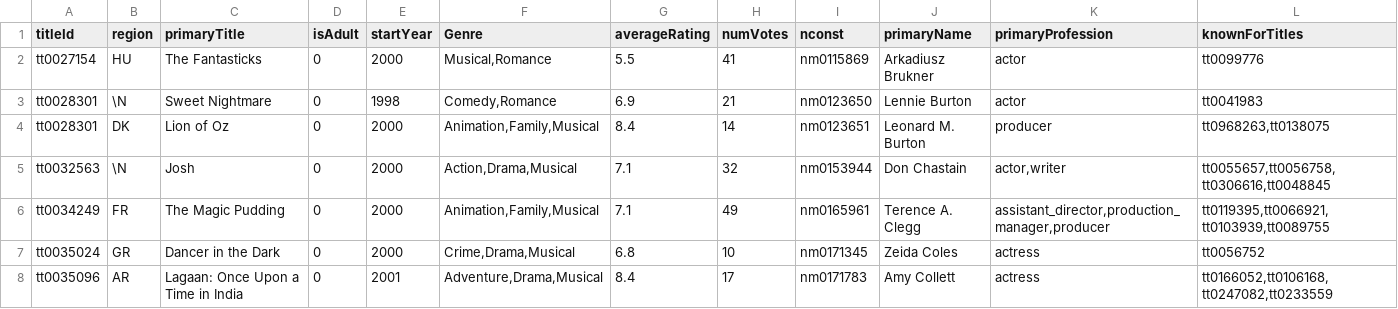
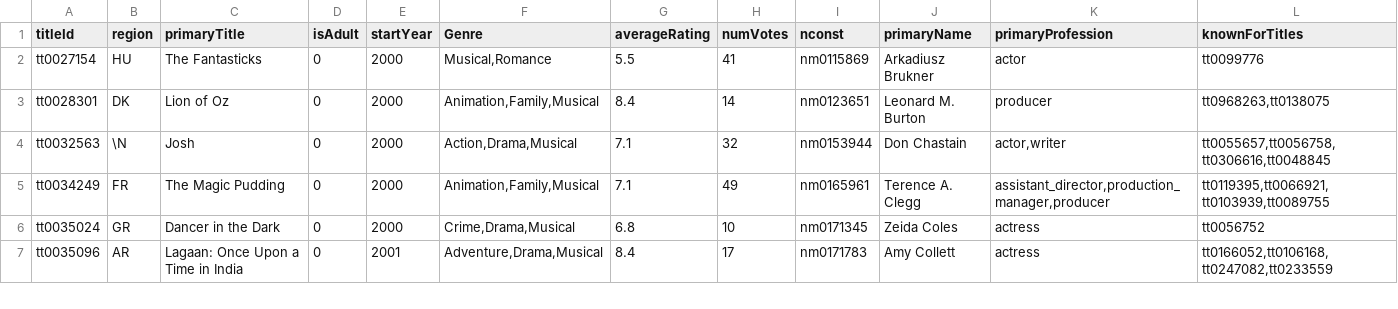
Before and after one commit to Billybatzzbeer16/data, a CSV file: Data.csv, drawn as a sheet; only a part is shown.

Commit message:
Update Data.csv

```diff
--- a/Data.csv
+++ b/Data.csv
@@ -2,3 +2,2 @@
 tt0027154,HU,The Fantasticks,0,2000,"Musical,Romance",5.5,41,nm0115869,Arkadiusz Brukner,actor,tt0099776
-tt0028301,\N,Sweet Nightmare,0,1998,"Comedy,Romance",6.9,21,nm0123650,Lennie Burton,actor,tt0041983
 tt0028301,DK,Lion of Oz,0,2000,"Animation,Family,Musical",8.4,14,nm0123651,Leonard M. Burton,producer,"tt0968263,tt0138075"
```
